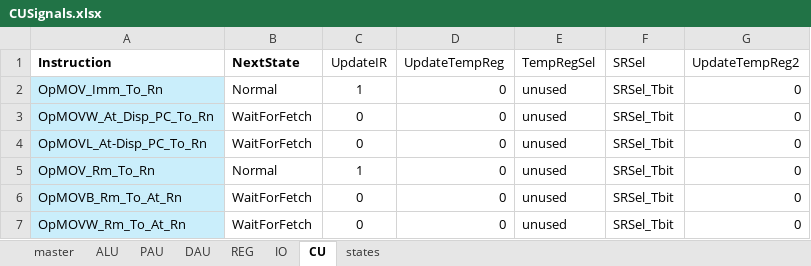
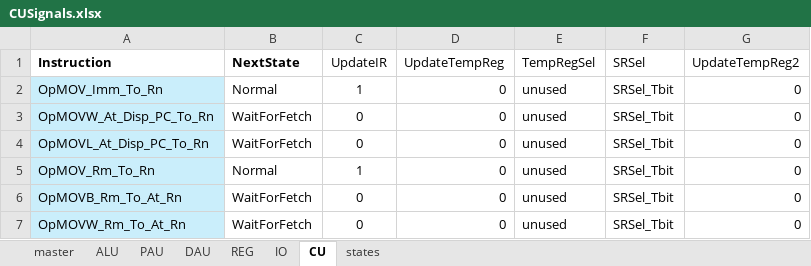
Before and after one commit to garrettknuf/EE188, an Excel workbook: HW2/autogen/CUSignals.xlsx, sheet CU, drawn as a sheet; only a part is shown; values as stored, in another font and other column widths than the file's, no borders; table styles not drawn; the diff names each change by its address in the sheet, - before the commit and + after, or states it on an @@ line.

Commit message:
fix data xfer

```diff
--- a/HW2/autogen/CUSignals.xlsx (sheet CU)
+++ b/HW2/autogen/CUSignals.xlsx (sheet CU)
-A4 (Instruction): OpMOVL_At-Disp_PC_To_Rn
+A4 (Instruction): OpMOVL_At_Disp_PC_To_Rn
```
Also changed, not shown: 28 other files.
